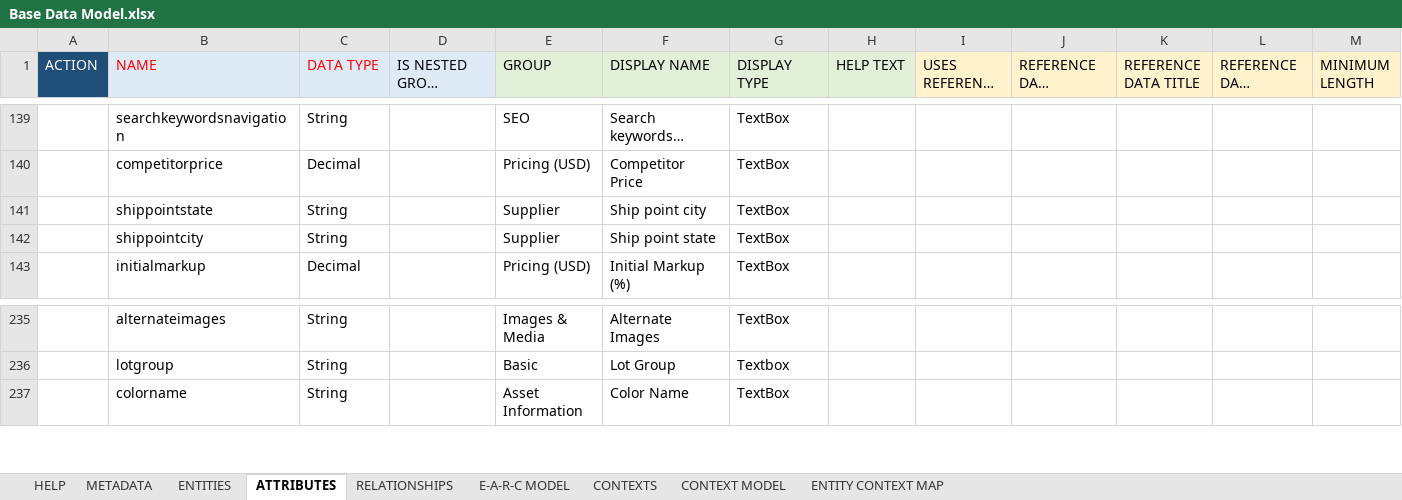
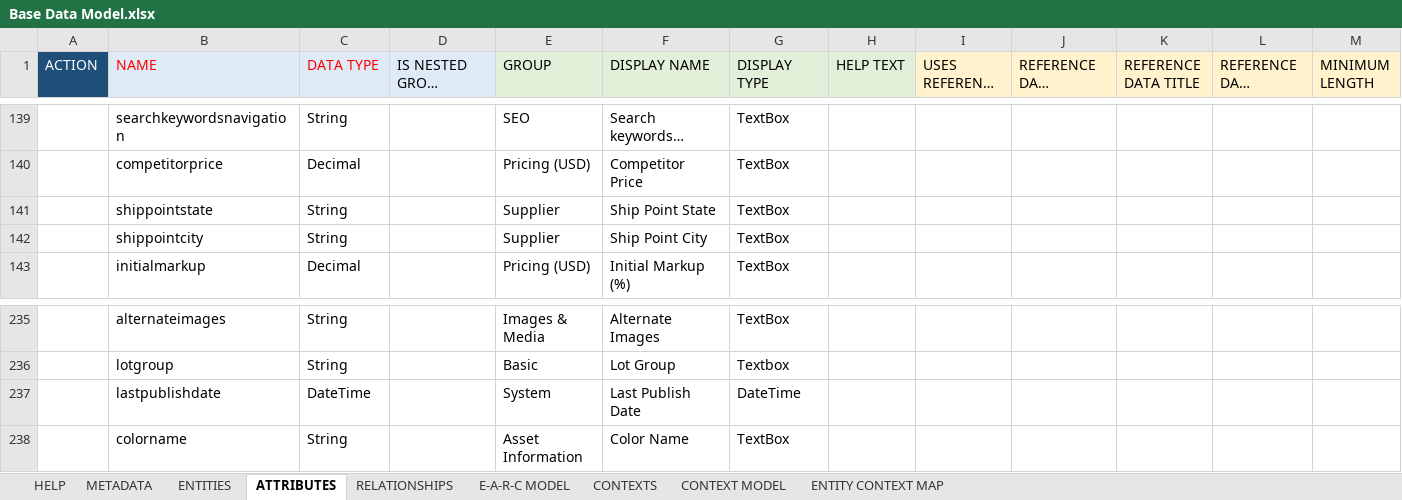
Before and after one commit to rsrd/Tesa_Demo, an Excel workbook: jcp-dmd/Base Data Model.xlsx, sheet ATTRIBUTES, drawn as a sheet; only a part is shown, gaps mark what is left out; long unchanged cells end in …; values as stored, in another font and other column widths than the file's, no borders; conditional formats not drawn; rows hold the shown columns only; the diff names each change by its address in the sheet, - before the commit and + after, or states it on an @@ line.

```diff
--- a/jcp-dmd/Base Data Model.xlsx (sheet ATTRIBUTES)
+++ b/jcp-dmd/Base Data Model.xlsx (sheet ATTRIBUTES)
-F141 (DISPLAY NAME): Ship point city
+F141 (DISPLAY NAME): Ship Point State
-F142 (DISPLAY NAME): Ship point state
+F142 (DISPLAY NAME): Ship Point City
+row 237:  | lastpublishdate | DateTime |  | System | Last Publish Date | DateTime
```
Also changed, not shown: sheet E-A-R-C MODEL, sheet RELATIONSHIPS, 21 other files.
